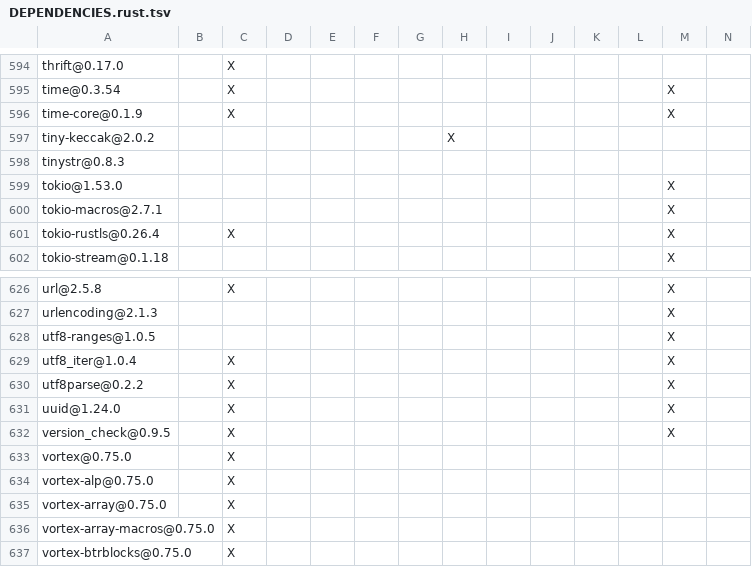
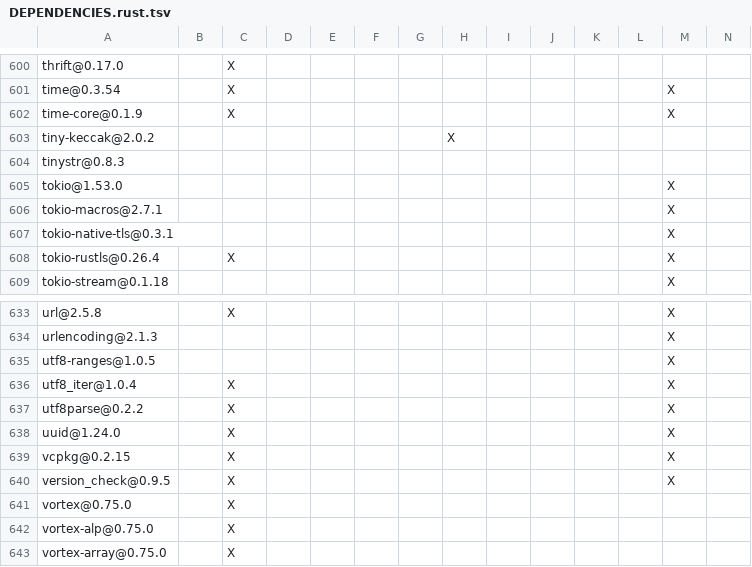
Before and after one commit to leaves12138/paimon-rust, a TSV file: DEPENDENCIES.rust.tsv, drawn as a sheet; only a part is shown, gaps mark what is left out; the shorter side is filled out with more unchanged rows; rows hold the shown columns only; the diff covers the shown part only; the diff names each change by its address in the sheet, - before the commit and + after, or states it on an @@ line.

```diff
--- a/DEPENDENCIES.rust.tsv
+++ b/DEPENDENCIES.rust.tsv
+row 607: tokio-native-tls@0.3.1 |  |  |  |  |  |  |  |  |  |  |  | X
+row 639: vcpkg@0.2.15 |  | X |  |  |  |  |  |  |  |  |  | X
```
Also changed, not shown: 7 added rows and 1 removed row elsewhere in this file, benchmarks/tpcds/DEPENDENCIES.rust.tsv, bindings/c/DEPENDENCIES.rust.tsv, 10 other files.
